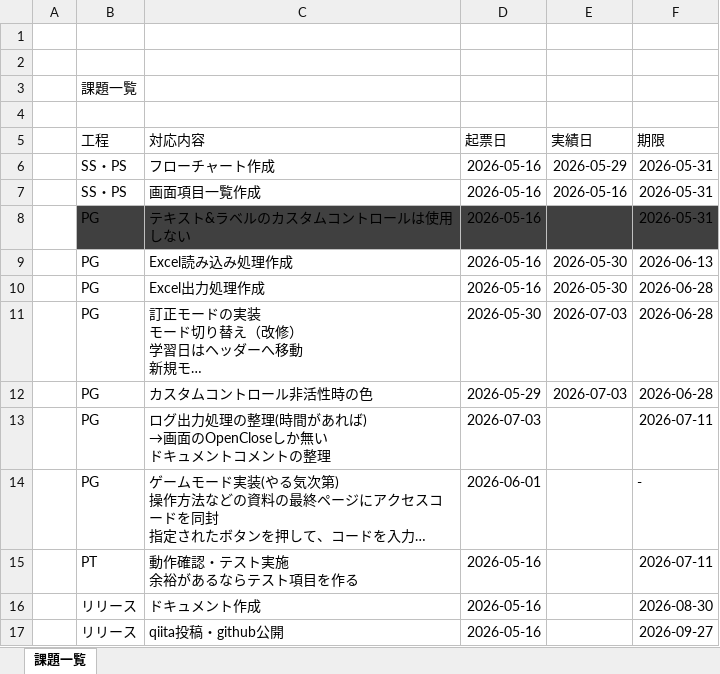
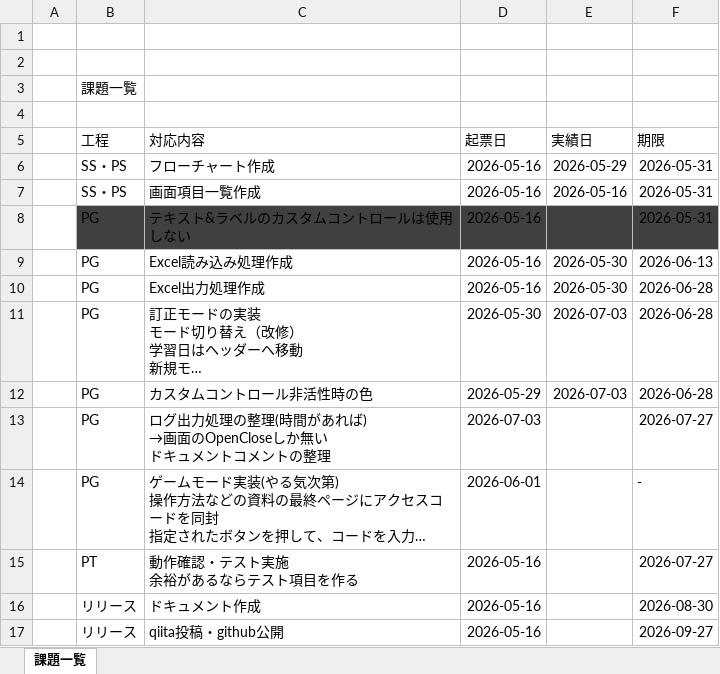
Before and after one commit to Yzumi158pri/StudyLogger, an Excel workbook: Document/課題一覧表.xlsx, sheet 課題一覧, drawn as a sheet; long unchanged cells end in …; values as stored, in another font and other column widths than the file's, no borders; table styles not drawn; the diff names each change by its address in the sheet, - before the commit and + after, or states it on an @@ line.

```diff
--- a/Document/課題一覧表.xlsx (sheet 課題一覧)
+++ b/Document/課題一覧表.xlsx (sheet 課題一覧)
-F13 (期限): 2026-07-11
+F13 (期限): 2026-07-27
-F15 (期限): 2026-07-11
+F15 (期限): 2026-07-27
```
